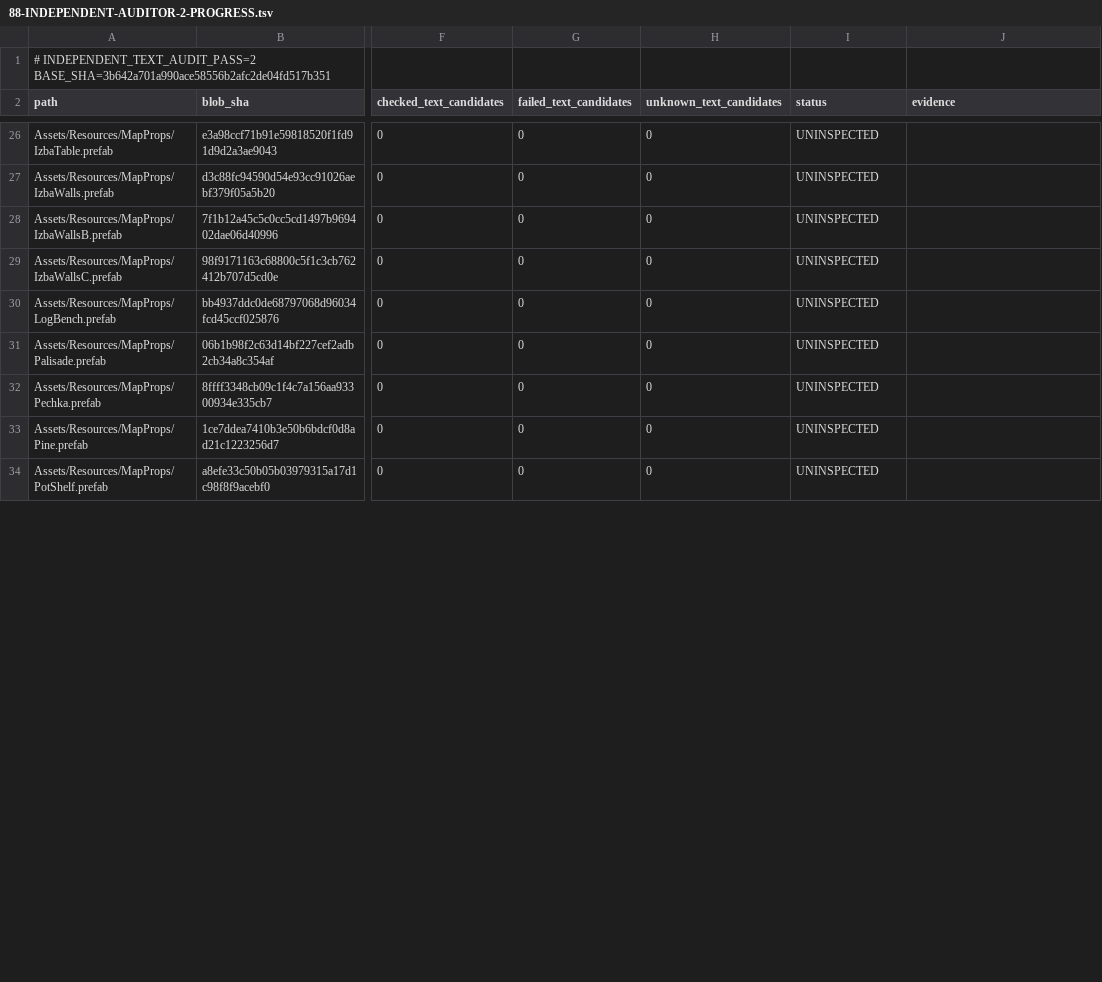
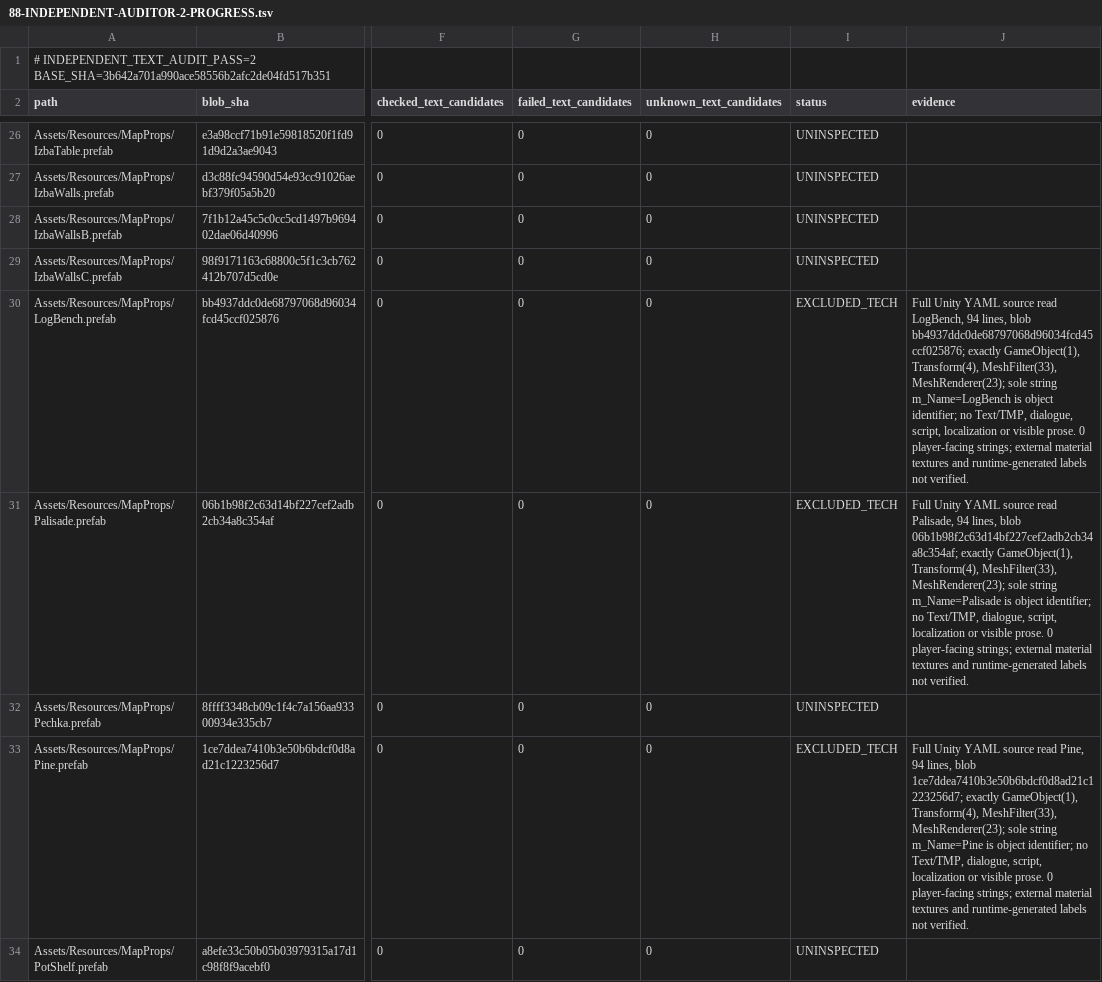
Before and after one commit to Olmad/Sinbinder-public, a TSV file: Docs/AgentTeam/88-INDEPENDENT-AUDITOR-2-PROGRESS.tsv, drawn as a sheet; only a part is shown, gaps mark what is left out; the diff covers the shown part only; the diff names each change by its address in the sheet, - before the commit and + after, or states it on an @@ line.

Commit message:
audit(text): independently classify ten static map prop prefabs

```diff
--- a/Docs/AgentTeam/88-INDEPENDENT-AUDITOR-2-PROGRESS.tsv
+++ b/Docs/AgentTeam/88-INDEPENDENT-AUDITOR-2-PROGRESS.tsv
-I30:I31 (status): UNINSPECTED
+I30:I31 (status): EXCLUDED_TECH
-J30 (evidence): (empty)
+J30 (evidence): Full Unity YAML source read LogBench, 94 lines, blob bb4937ddc0de68797068d96034fcd45ccf025876; exactly GameObject(1), Transform(4), MeshFilter(33), MeshRenderer(23); sole string m_Name=LogBench is object identifier; no Text/TMP, dialogue, script, localization or visible prose. 0 player-facing strings; external material textures and runtime-generated labels not verified.
-J31 (evidence): (empty)
+J31 (evidence): Full Unity YAML source read Palisade, 94 lines, blob 06b1b98f2c63d14bf227cef2adb2cb34a8c354af; exactly GameObject(1), Transform(4), MeshFilter(33), MeshRenderer(23); sole string m_Name=Palisade is object identifier; no Text/TMP, dialogue, script, localization or visible prose. 0 player-facing strings; external material textures and runtime-generated labels not verified.
-I33 (status): UNINSPECTED
+I33 (status): EXCLUDED_TECH
-J33 (evidence): (empty)
+J33 (evidence): Full Unity YAML source read Pine, 94 lines, blob 1ce7ddea7410b3e50b6bdcf0d8ad21c1223256d7; exactly GameObject(1), Transform(4), MeshFilter(33), MeshRenderer(23); sole string m_Name=Pine is object identifier; no Text/TMP, dialogue, script, localization or visible prose. 0 player-facing strings; external material textures and runtime-generated labels not verified.
```
Also changed, not shown: 14 edited cells elsewhere in this file.
